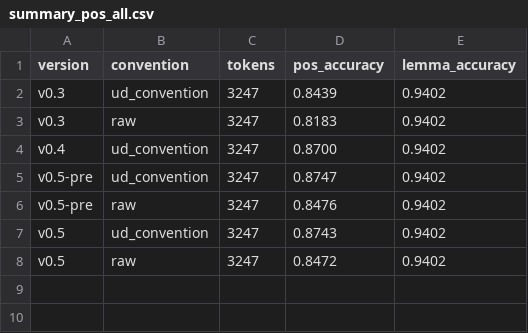
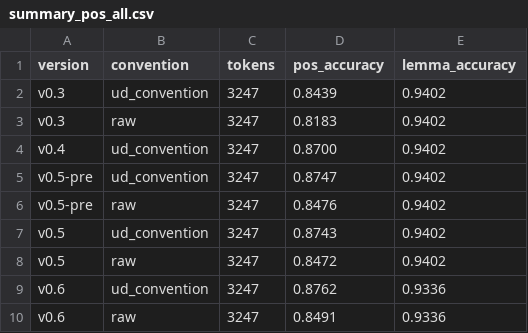
Before and after one commit to 224096-cmd/eng-structure-viewer, a CSV file: results/summary_pos_all.csv, drawn as a sheet; the diff names each change by its address in the sheet, - before the commit and + after, or states it on an @@ line.

```diff
--- a/results/summary_pos_all.csv
+++ b/results/summary_pos_all.csv
+row 9: v0.6 | ud_convention | 3247 | 0.8762 | 0.9336
+row 10: v0.6 | raw | 3247 | 0.8491 | 0.9336
```
Also changed, not shown: results/summary_all.csv, 46 other files.
